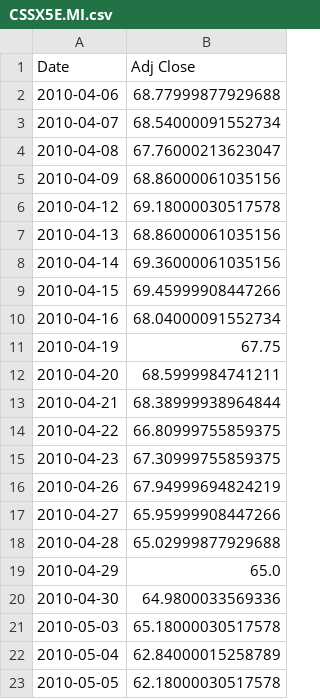
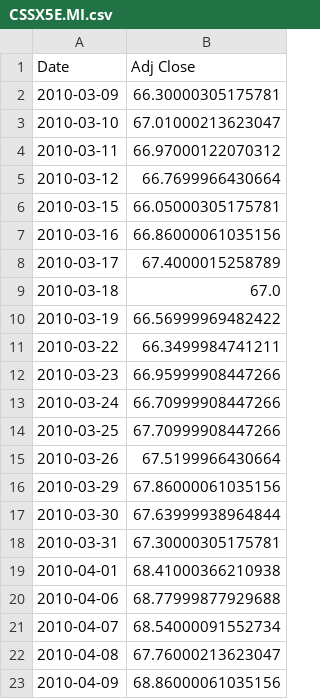
Before and after one commit to giacomomaggiore/leveraged-et-pf, a CSV file: data/CSSX5E.MI.csv, drawn as a sheet; only a part is shown; the shorter side is filled out with more unchanged rows; the diff names each change by its address in the sheet, - before the commit and + after, or states it on an @@ line.

```diff
--- a/data/CSSX5E.MI.csv
+++ b/data/CSSX5E.MI.csv
+row 2: 2010-03-09 | 66.30000305175781
+row 3: 2010-03-10 | 67.01000213623047
+row 4: 2010-03-11 | 66.97000122070312
+row 5: 2010-03-12 | 66.7699966430664
+row 6: 2010-03-15 | 66.05000305175781
+row 7: 2010-03-16 | 66.86000061035156
+row 8: 2010-03-17 | 67.4000015258789
+row 9: 2010-03-18 | 67.0
+row 10: 2010-03-19 | 66.56999969482422
+row 11: 2010-03-22 | 66.3499984741211
+row 12: 2010-03-23 | 66.95999908447266
+row 13: 2010-03-24 | 66.70999908447266
+row 14: 2010-03-25 | 67.70999908447266
+row 15: 2010-03-26 | 67.5199966430664
+row 16: 2010-03-29 | 67.86000061035156
+row 17: 2010-03-30 | 67.63999938964844
+row 18: 2010-03-31 | 67.30000305175781
+row 19: 2010-04-01 | 68.41000366210938
```
Also changed, not shown: data/CSNDX.MI.csv, data/LTPZ.csv, 24 other files.
